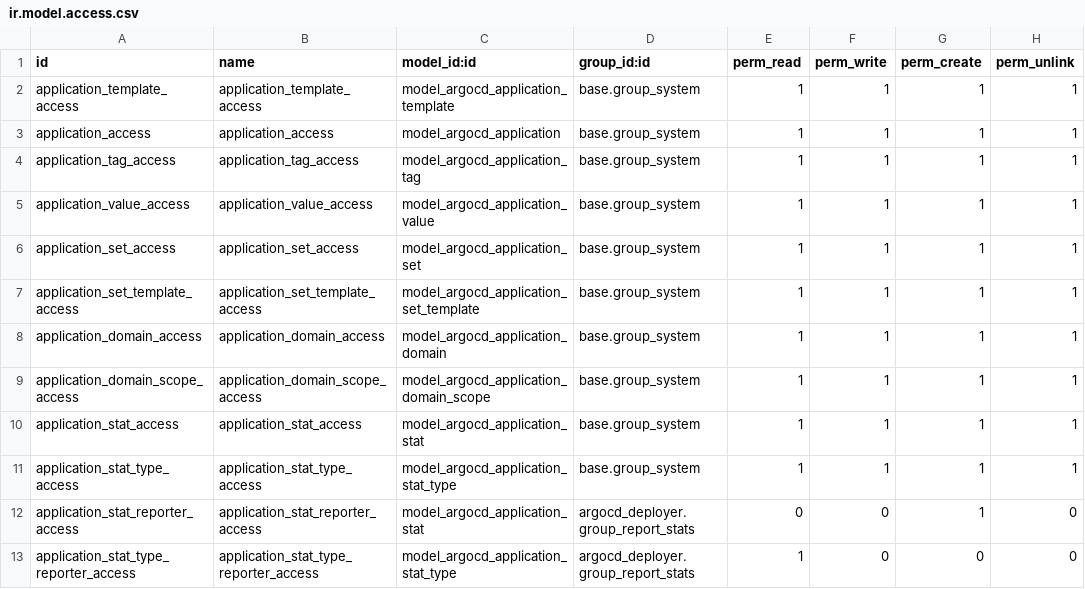
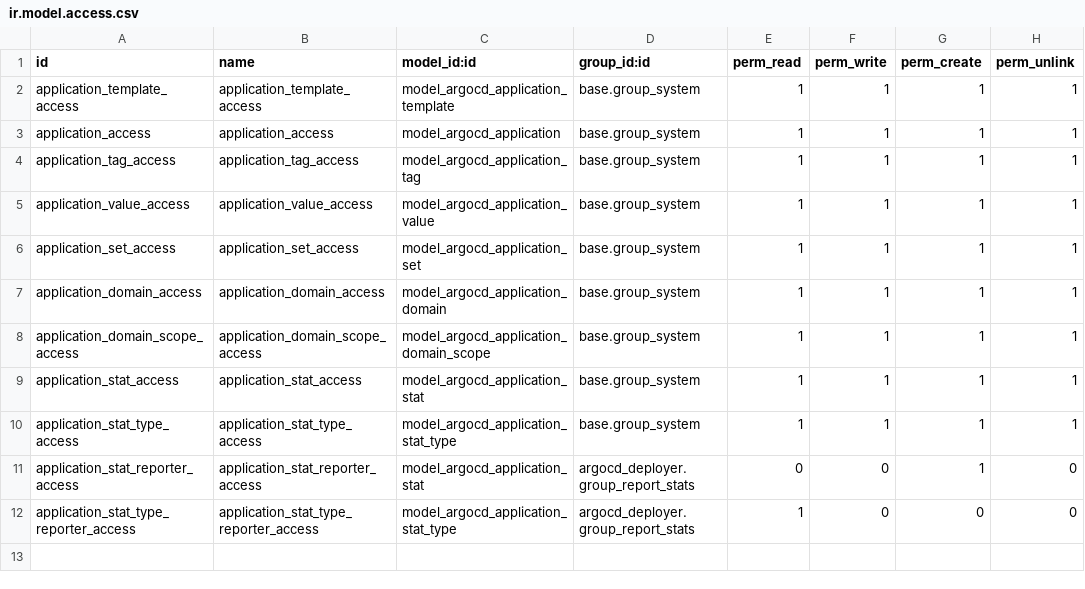
Before and after one commit to onesteinbv/addons-generic, a CSV file: argocd_deployer/security/ir.model.access.csv, drawn as a sheet.

Commit message:
[WIP] Refactor argocd_deployer -> argocd_deployer_application_set
[WIP] Remove remnants

argocd_deployer_application_set: installable to False

There's no real use case for now. And refactoring will take time

[REF] Remove duplicate methods

[REF] Remove duplicate methods

[REF] Remove "Application set not deployed" message

[FIX] _constrain_name use new field namespace_prefix

[FIX] Move application.set data to demo

argocd_capacity: Add note and make not installable

[REF] argocd_sale: Use new field namespace_prefix

```diff
--- a/argocd_deployer/security/ir.model.access.csv
+++ b/argocd_deployer/security/ir.model.access.csv
@@ -6,3 +6,2 @@ application_value_access,application_value_access,model_argocd_application_value
 application_set_access,application_set_access,model_argocd_application_set,base.group_system,1,1,1,1
-application_set_template_access,application_set_template_access,model_argocd_application_set_template,base.group_system,1,1,1,1
 application_domain_access,application_domain_access,model_argocd_application_domain,base.group_system,1,1,1,1
```
Also changed, not shown: 29 other files.
